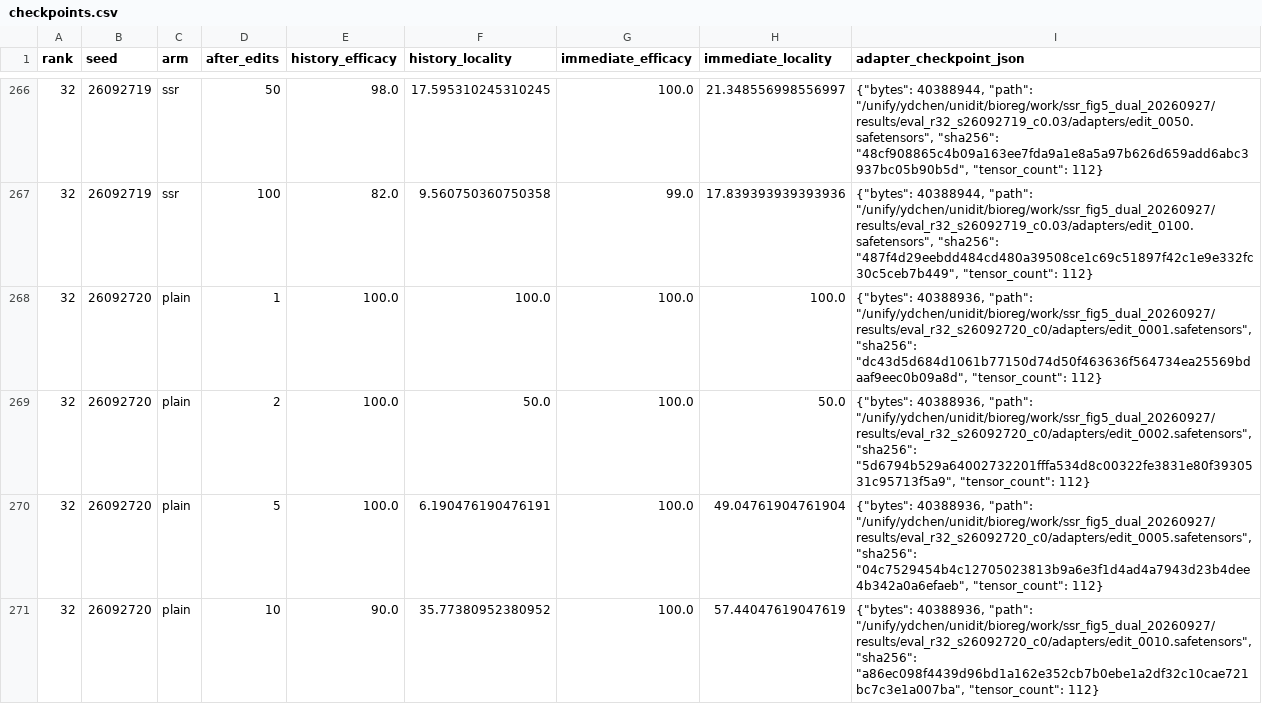
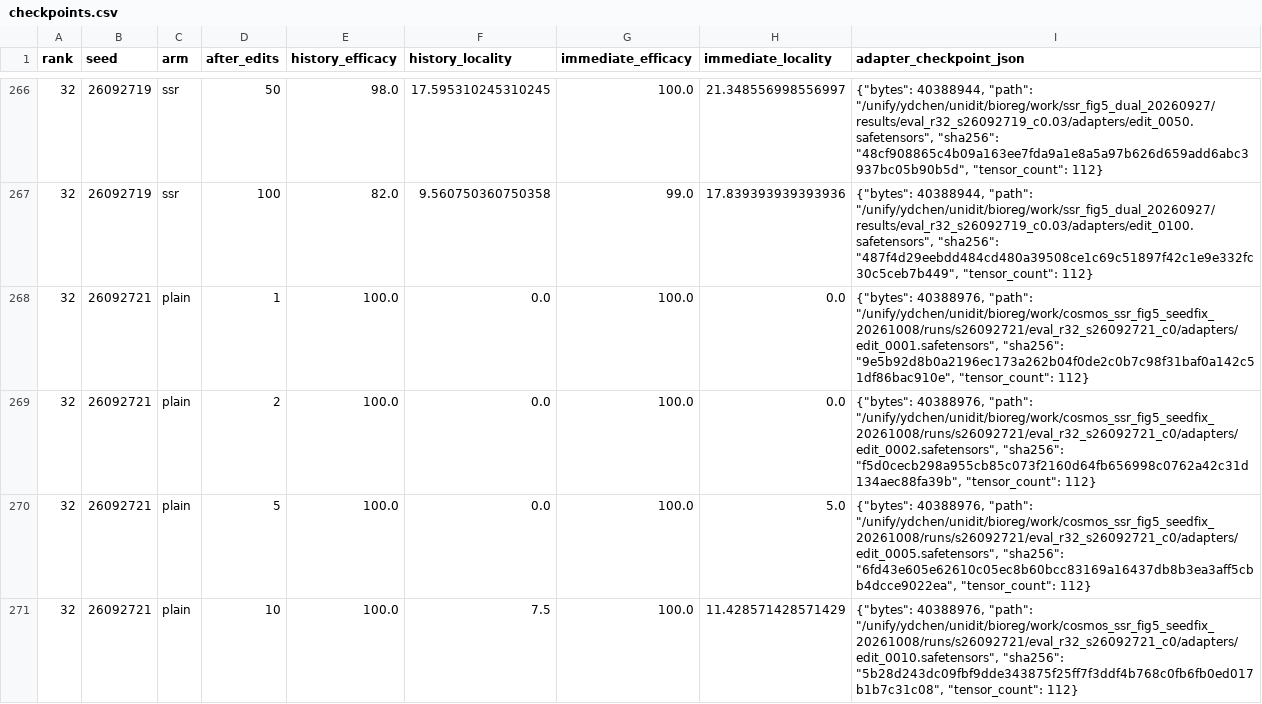
Before and after one commit to ydchen0806/ssr-ai-reproducibility, a CSV file: Data_S1/figure5_dual_followup/checkpoints.csv, drawn as a sheet; only a part is shown, gaps mark what is left out; the diff covers the shown part only.

```diff
--- a/Data_S1/figure5_dual_followup/checkpoints.csv
+++ b/Data_S1/figure5_dual_followup/checkpoints.csv
@@ -267,5 +267,5 @@ rank,seed,arm,after_edits,history_efficacy,history_locality,immediate_efficacy,i
 32,26092719,ssr,100,82.0,9.560750360750358,99.0,17.839393939393936,"{""bytes"": 40388944, ""path"": ""/unify/ydchen/unidit/bioreg/work/ssr_fig5_dual_20260927/results/eval_r32_s26092719_c0.03/adapters/edit_0100.safetensors"", ""sha256"": ""487f4d29eebdd484cd480a39508ce1c69c51897f42c1e9e332fc30c5ceb7b449"", ""tensor_count"": 112}"
-32,26092720,plain,1,100.0,100.0,100.0,100.0,"{""bytes"": 40388936, ""path"": ""/unify/ydchen/unidit/bioreg/work/ssr_fig5_dual_20260927/results/eval_r32_s26092720_c0/adapters/edit_0001.safetensors"", ""sha256"": ""dc43d5d684d1061b77150d74d50f463636f564734ea25569bdaaf9eec0b09a8d"", ""tensor_count"": 112}"
-32,26092720,plain,2,100.0,50.0,100.0,50.0,"{""bytes"": 40388936, ""path"": ""/unify/ydchen/unidit/bioreg/work/ssr_fig5_dual_20260927/results/eval_r32_s26092720_c0/adapters/edit_0002.safetensors"", ""sha256"": ""5d6794b529a64002732201fffa534d8c00322fe3831e80f3930531c95713f5a9"", ""tensor_count"": 112}"
-32,26092720,plain,5,100.0,6.190476190476191,100.0,49.04761904761904,"{""bytes"": 40388936, ""path"": ""/unify/ydchen/unidit/bioreg/work/ssr_fig5_dual_20260927/results/eval_r32_s26092720_c0/adapters/edit_0005.safetensors"", ""sha256"": ""04c7529454b4c12705023813b9a6e3f1d4ad4a7943d23b4dee4b342a0a6efaeb"", ""tensor_count"": 112}"
-32,26092720,plain,10,90.0,35.77380952380952,100.0,57.44047619047619,"{""bytes"": 40388936, ""path"": ""/unify/ydchen/unidit/bioreg/work/ssr_fig5_dual_20260927/results/eval_r32_s26092720_c0/adapters/edit_0010.safetensors"", ""sha256"": ""a86ec098f4439d96bd1a162e352cb7b0ebe1a2df32c10cae721bc7c3e1a007ba"", ""tensor_count"": 112}"
+32,26092721,plain,1,100.0,0.0,100.0,0.0,"{""bytes"": 40388976, ""path"": ""/unify/ydchen/unidit/bioreg/work/cosmos_ssr_fig5_seedfix_20261008/runs/s26092721/eval_r32_s26092721_c0/adapters/edit_0001.safetensors"", ""sha256"": ""9e5b92d8b0a2196ec173a262b04f0de2c0b7c98f31baf0a142c51df86bac910e"", ""tensor_count"": 112}"
+32,26092721,plain,2,100.0,0.0,100.0,0.0,"{""bytes"": 40388976, ""path"": ""/unify/ydchen/unidit/bioreg/work/cosmos_ssr_fig5_seedfix_20261008/runs/s26092721/eval_r32_s26092721_c0/adapters/edit_0002.safetensors"", ""sha256"": ""f5d0cecb298a955cb85c073f2160d64fb656998c0762a42c31d134aec88fa39b"", ""tensor_count"": 112}"
+32,26092721,plain,5,100.0,0.0,100.0,5.0,"{""bytes"": 40388976, ""path"": ""/unify/ydchen/unidit/bioreg/work/cosmos_ssr_fig5_seedfix_20261008/runs/s26092721/eval_r32_s26092721_c0/adapters/edit_0005.safetensors"", ""sha256"": ""6fd43e605e62610c05ec8b60bcc83169a16437db8b3ea3aff5cbb4dcce9022ea"", ""tensor_count"": 112}"
+32,26092721,plain,10,100.0,7.5,100.0,11.428571428571429,"{""bytes"": 40388976, ""path"": ""/unify/ydchen/unidit/bioreg/work/cosmos_ssr_fig5_seedfix_20261008/runs/s26092721/eval_r32_s26092721_c0/adapters/edit_0010.safetensors"", ""sha256"": ""5b28d243dc09fbf9dde343875f25ff7f3ddf4b768c0fb6fb0ed017b1b7c31c08"", ""tensor_count"": 112}"
```
Also changed, not shown: 51 edited cells elsewhere in this file, Data_S1/DISPLAYED_SEEDS.csv, Data_S1/MANIFEST.csv, 25 other files.
